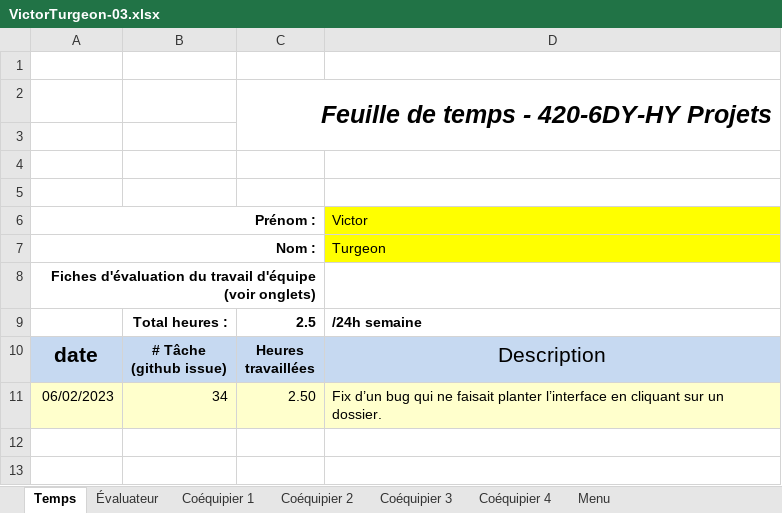
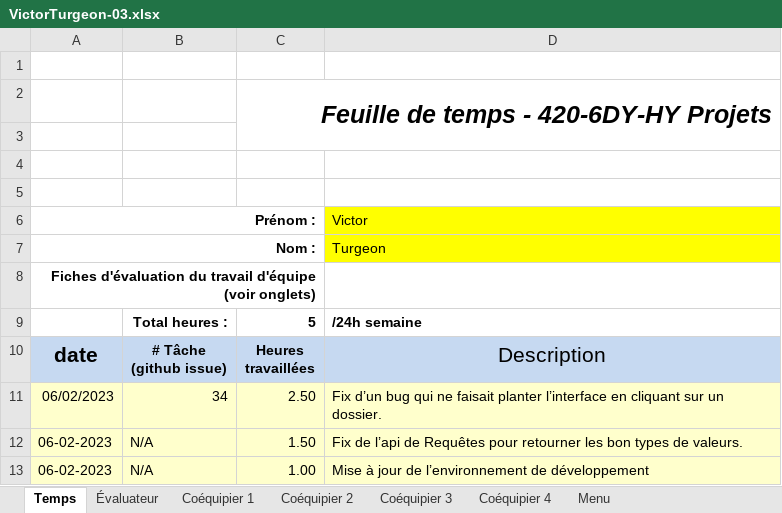
Before and after one commit to MainKarl/Rooftop, an Excel workbook: FichesTemps/VictorTurgeon-03.xlsx, sheet Temps, drawn as a sheet; values as stored, in another font and other column widths than the file's, no borders; charts and pictures and conditional formats not drawn; the diff names each change by its address in the sheet, - before the commit and + after, or states it on an @@ line.

```diff
--- a/FichesTemps/VictorTurgeon-03.xlsx (sheet Temps)
+++ b/FichesTemps/VictorTurgeon-03.xlsx (sheet Temps)
-C9: 2.5
+C9: 5
+row 12: 06-02-2023 | N/A | 1.50 | Fix de l’api de Requêtes pour retourner les bon types de valeurs.
+row 13: 06-02-2023 | N/A | 1.00 | Mise à jour de l’environnement de développement
```
Also changed, not shown: charts or pictures, 2 other files.
